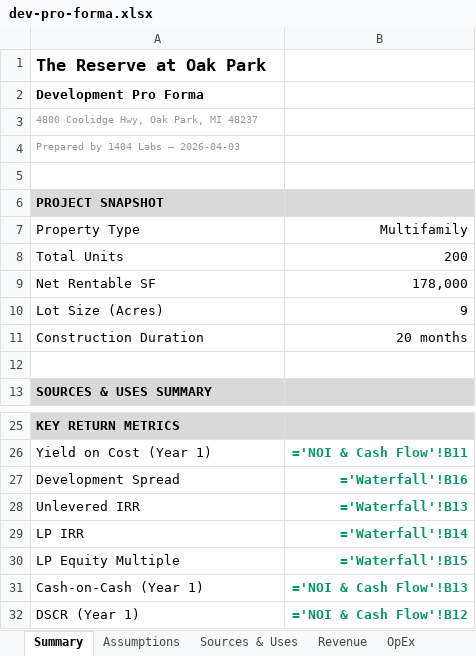
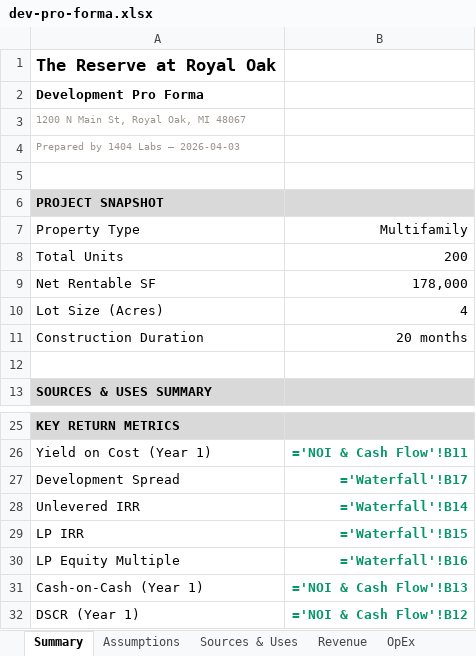
Before and after one commit to 1404-org/1404-io.github.io, an Excel workbook: public/demos/re-developer/dev-pro-forma.xlsx, sheet Summary, drawn as a sheet; only a part is shown, gaps mark what is left out; values as stored, in another font and other column widths than the file's, no borders; formulas without a stored value are shown as written; the diff names each change by its address in the sheet, - before the commit and + after, or states it on an @@ line.

```diff
--- a/public/demos/re-developer/dev-pro-forma.xlsx (sheet Summary)
+++ b/public/demos/re-developer/dev-pro-forma.xlsx (sheet Summary)
-A1: The Reserve at Oak Park
+A1: The Reserve at Royal Oak
-A3: 4800 Coolidge Hwy, Oak Park, MI 48237
+A3: 1200 N Main St, Royal Oak, MI 48067
-B10: 9
+B10: 4
-B27: ='Waterfall'!B16
+B27: ='Waterfall'!B17
-B28: ='Waterfall'!B13
+B28: ='Waterfall'!B14
-B29: ='Waterfall'!B14
+B29: ='Waterfall'!B15
-B30: ='Waterfall'!B15
+B30: ='Waterfall'!B16
```
Also changed, not shown: sheet OpEx, sheet Waterfall, sheet Assumptions, sheet Revenue, sheet NOI & Cash Flow, sheet Sensitivity, 1 more sheet, 4 other files.
